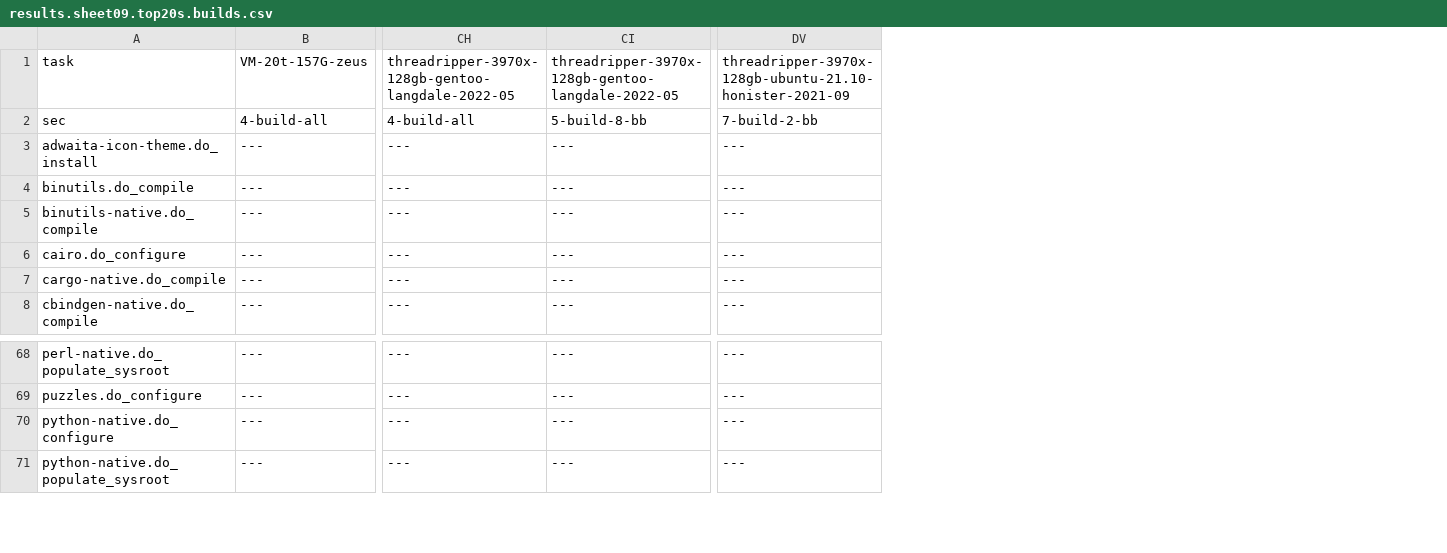
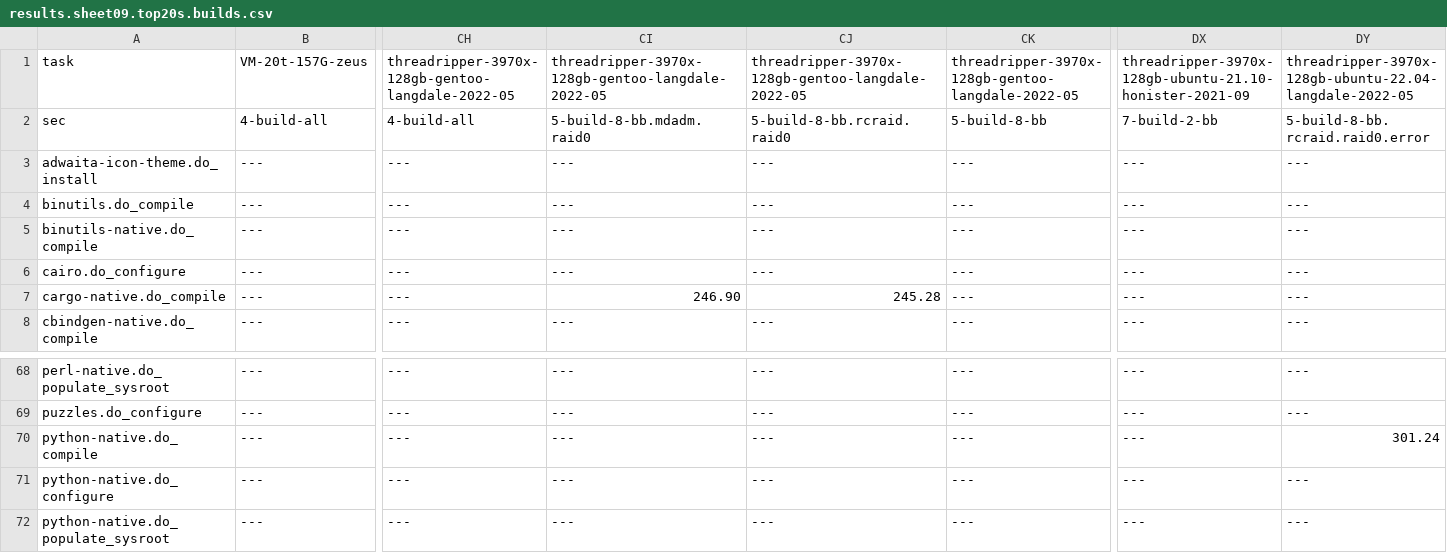
Before and after one commit to shr-project/test-oe-build-time, a CSV file: results.sheet09.top20s.builds.csv, drawn as a sheet; only a part is shown, gaps mark what is left out; rows hold the shown columns only; the diff names each change by its address in the sheet, - before the commit and + after, or states it on an @@ line.

Commit message:
threadripper-3970x-128gb: more results with mdadm and rcraid raid0 on 2 NVME drives
* no meaningful impact on build time as expected

Signed-off-by: Martin Jansa <Martin.Jansa@gmail.com>

```diff
--- a/results.sheet09.top20s.builds.csv
+++ b/results.sheet09.top20s.builds.csv
+column CI, rows 1-8: threadripper-3970x-128gb-gentoo-langdale-2022-05 | 5-build-8-bb.mdadm.raid0 | --- | --- | --- | --- | 246.90 | ---; rows 68-69: --- | ---; rows 71-72: --- | ---
+column CJ, rows 1-8: threadripper-3970x-128gb-gentoo-langdale-2022-05 | 5-build-8-bb.rcraid.raid0 | --- | --- | --- | --- | 245.28 | ---; rows 68-69: --- | ---; rows 71-72: --- | ---
+column DY, rows 1-8: threadripper-3970x-128gb-ubuntu-22.04-langdale-2022-05 | 5-build-8-bb.rcraid.raid0.error | --- | --- | --- | --- | --- | ---; rows 68-69: --- | ---; rows 71-72: --- | ---
+row 70: python-native.do_compile | --- | --- | --- | --- | --- | --- | 301.24
```
Also changed, not shown: results.sheet03.time.build.csv, 13 other files.
